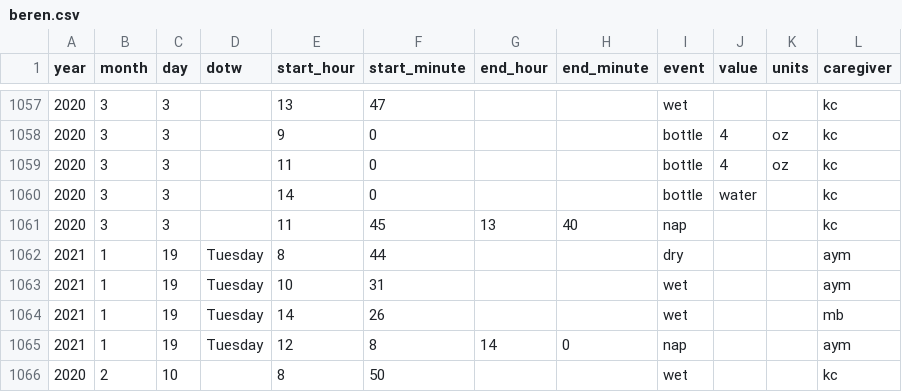
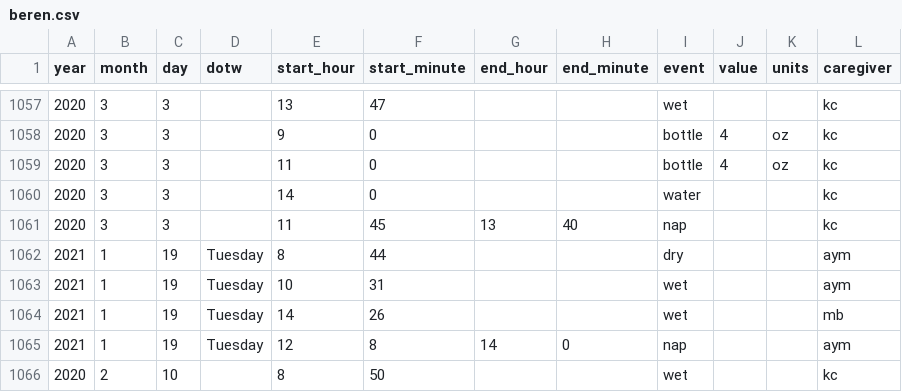
Before and after one commit to paleomitchelljs/paleomitchelljs.github.io, a CSV file: data/beren.csv, drawn as a sheet; only a part is shown, gaps mark what is left out.

Commit message:
fix water on 3 March 2020

```diff
--- a/data/beren.csv
+++ b/data/beren.csv
@@ -1059,3 +1059,3 @@
 2020,3,3,,11,0,,,bottle,4,oz,kc
-2020,3,3,,14,0,,,bottle,water,,kc
+2020,3,3,,14,0,,,water,,,kc
 2020,3,3,,11,45,13,40,nap,,,kc
```
